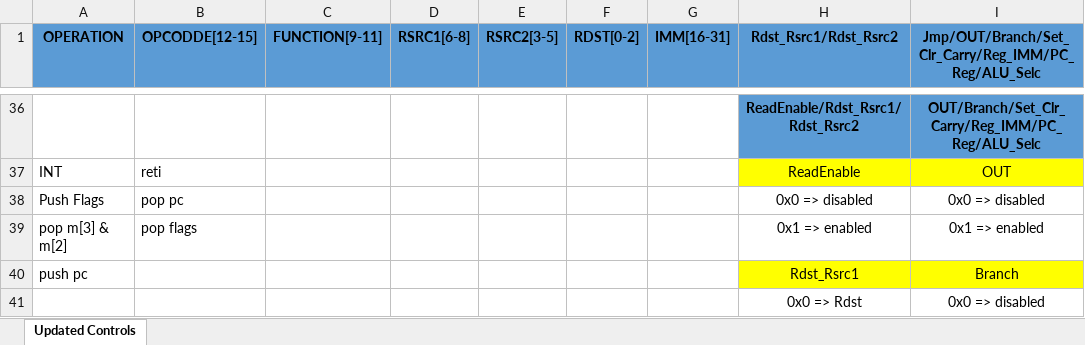
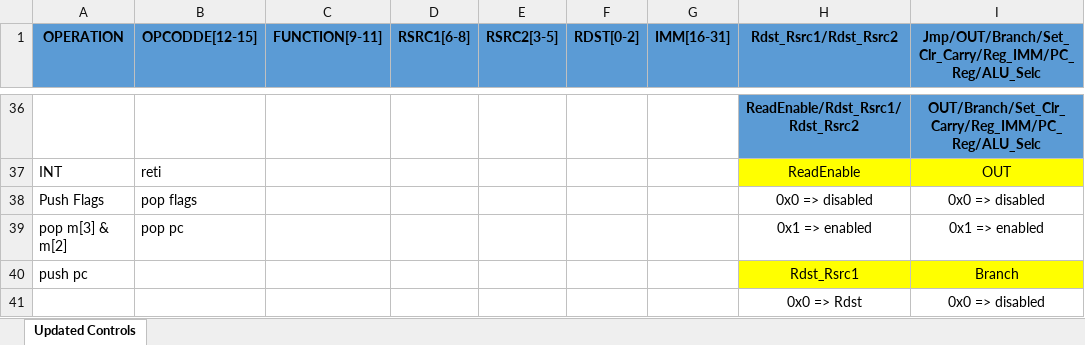
Before and after one commit to kamelMohsen/Harvard_Arch_Processor, an Excel workbook: Design/OPCODES.xlsx, sheet Updated Controls, drawn as a sheet; only a part is shown, gaps mark what is left out; values as stored, in another font and other column widths than the file's, no borders; the diff names each change by its address in the sheet, - before the commit and + after, or states it on an @@ line.

```diff
--- a/Design/OPCODES.xlsx (sheet Updated Controls)
+++ b/Design/OPCODES.xlsx (sheet Updated Controls)
-B38 (OPCODDE[12-15]): pop pc
+B38 (OPCODDE[12-15]): pop flags
-B39 (OPCODDE[12-15]): pop flags
+B39 (OPCODDE[12-15]): pop pc
```
Also changed, not shown: 18 other files.
